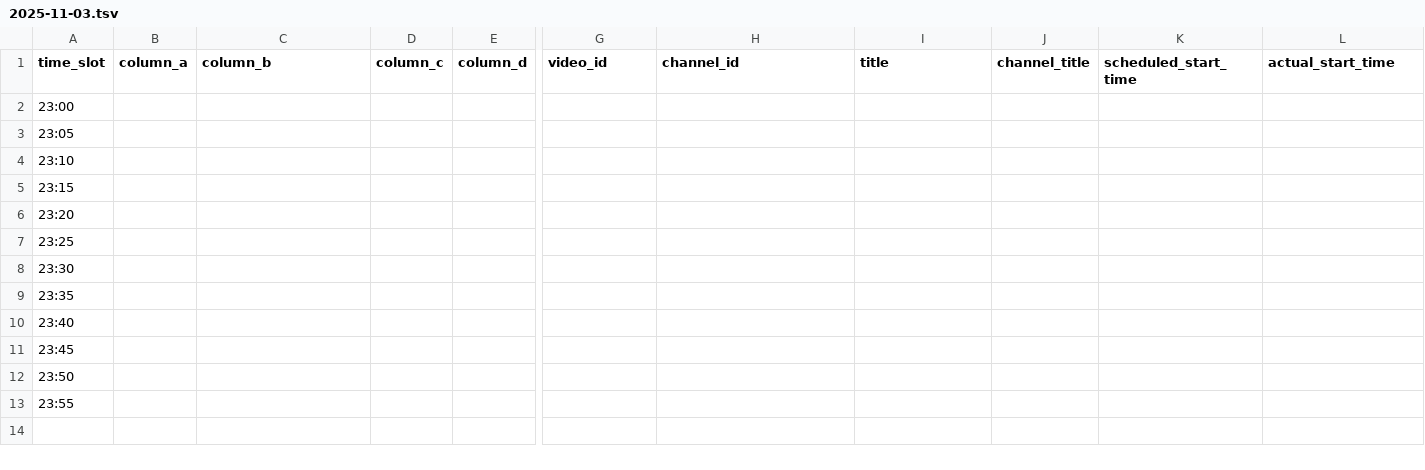
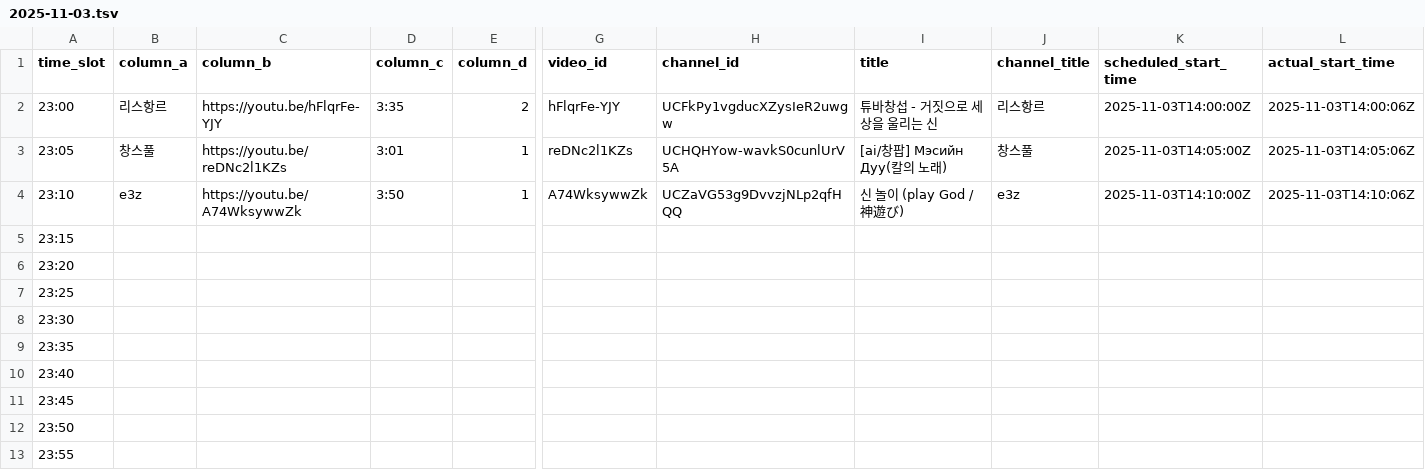
Before and after one commit to ChangpopWiki/premiere-relay-archive-data, a TSV file: 2025/11/2025-11-03.tsv, drawn as a sheet; only a part is shown, gaps mark what is left out; the diff covers the shown part only; the diff names each change by its address in the sheet, - before the commit and + after, or states it on an @@ line.

```diff
--- a/2025/11/2025-11-03.tsv
+++ b/2025/11/2025-11-03.tsv
-B2 (column_a): (empty)
+B2 (column_a): 리스항르
-C2 (column_b): (empty)
+C2 (column_b): https://youtu.be/hFlqrFe-YJY
-D2 (column_c): (empty)
+D2 (column_c): 3:35
-E2 (column_d): (empty)
+E2 (column_d): 2
-G2 (video_id): (empty)
+G2 (video_id): hFlqrFe-YJY
-H2 (channel_id): (empty)
+H2 (channel_id): UCFkPy1vgducXZysIeR2uwgw
-I2 (title): (empty)
+I2 (title): 튜바창섭 - 거짓으로 세상을 울리는 신
-J2 (channel_title): (empty)
+J2 (channel_title): 리스항르
-K2 (scheduled_start_time): (empty)
+K2 (scheduled_start_time): 2025-11-03T14:00:00Z
-L2 (actual_start_time): (empty)
+L2 (actual_start_time): 2025-11-03T14:00:06Z
-B3 (column_a): (empty)
+B3 (column_a): 창스풀
-C3 (column_b): (empty)
+C3 (column_b): https://youtu.be/reDNc2l1KZs
-D3 (column_c): (empty)
+D3 (column_c): 3:01
-E3:E4 (column_d): (empty)
+E3:E4 (column_d): 1
-G3 (video_id): (empty)
+G3 (video_id): reDNc2l1KZs
-H3 (channel_id): (empty)
+H3 (channel_id): UCHQHYow-wavkS0cunlUrV5A
-I3 (title): (empty)
+I3 (title): [ai/창팝] Мэсийн Дуу(칼의 노래)
-J3 (channel_title): (empty)
+J3 (channel_title): 창스풀
-K3 (scheduled_start_time): (empty)
+K3 (scheduled_start_time): 2025-11-03T14:05:00Z
-L3 (actual_start_time): (empty)
+L3 (actual_start_time): 2025-11-03T14:05:06Z
-B4 (column_a): (empty)
+B4 (column_a): e3z
-C4 (column_b): (empty)
+C4 (column_b): https://youtu.be/A74WksywwZk
-D4 (column_c): (empty)
+D4 (column_c): 3:50
-G4 (video_id): (empty)
+G4 (video_id): A74WksywwZk
-H4 (channel_id): (empty)
+H4 (channel_id): UCZaVG53g9DvvzjNLp2qfHQQ
-I4 (title): (empty)
+I4 (title): 신 놀이 (play God / 神遊び)
-J4 (channel_title): (empty)
+J4 (channel_title): e3z
-K4 (scheduled_start_time): (empty)
+K4 (scheduled_start_time): 2025-11-03T14:10:00Z
-L4 (actual_start_time): (empty)
+L4 (actual_start_time): 2025-11-03T14:10:06Z
```
Also changed, not shown: 2 edited cells elsewhere in this file, 1 other file.
